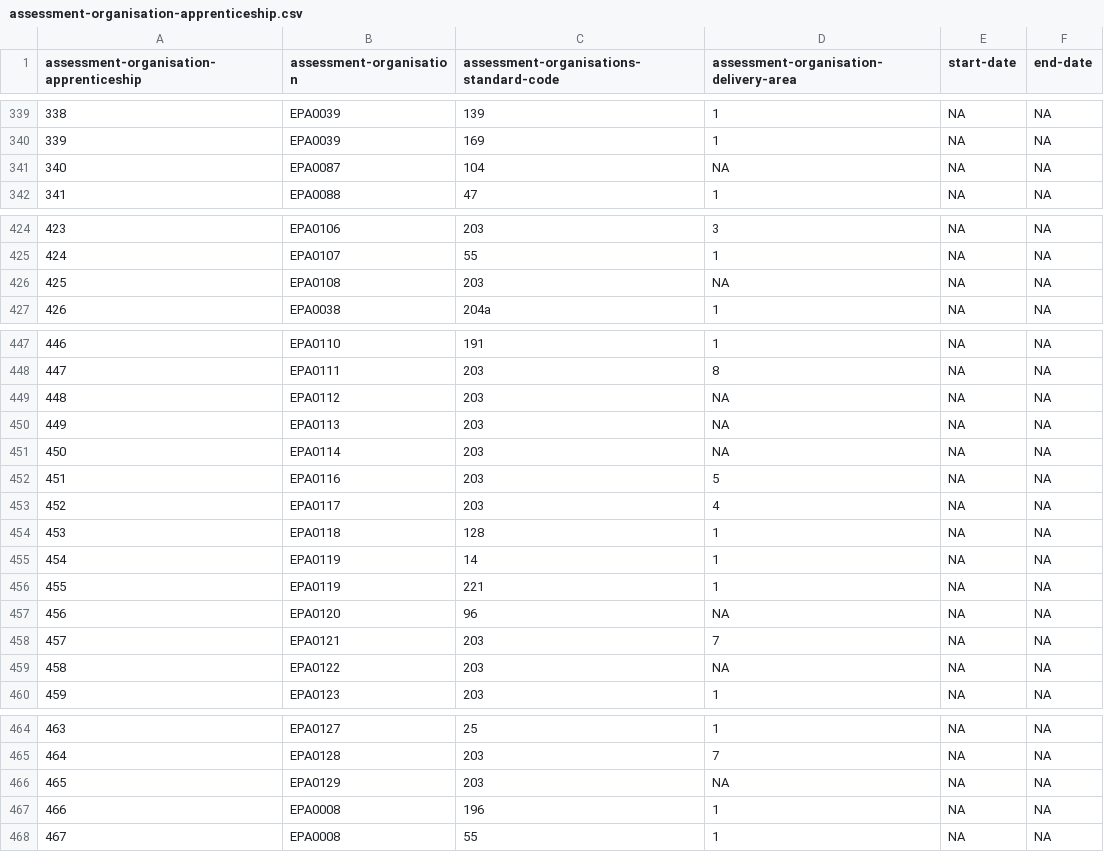
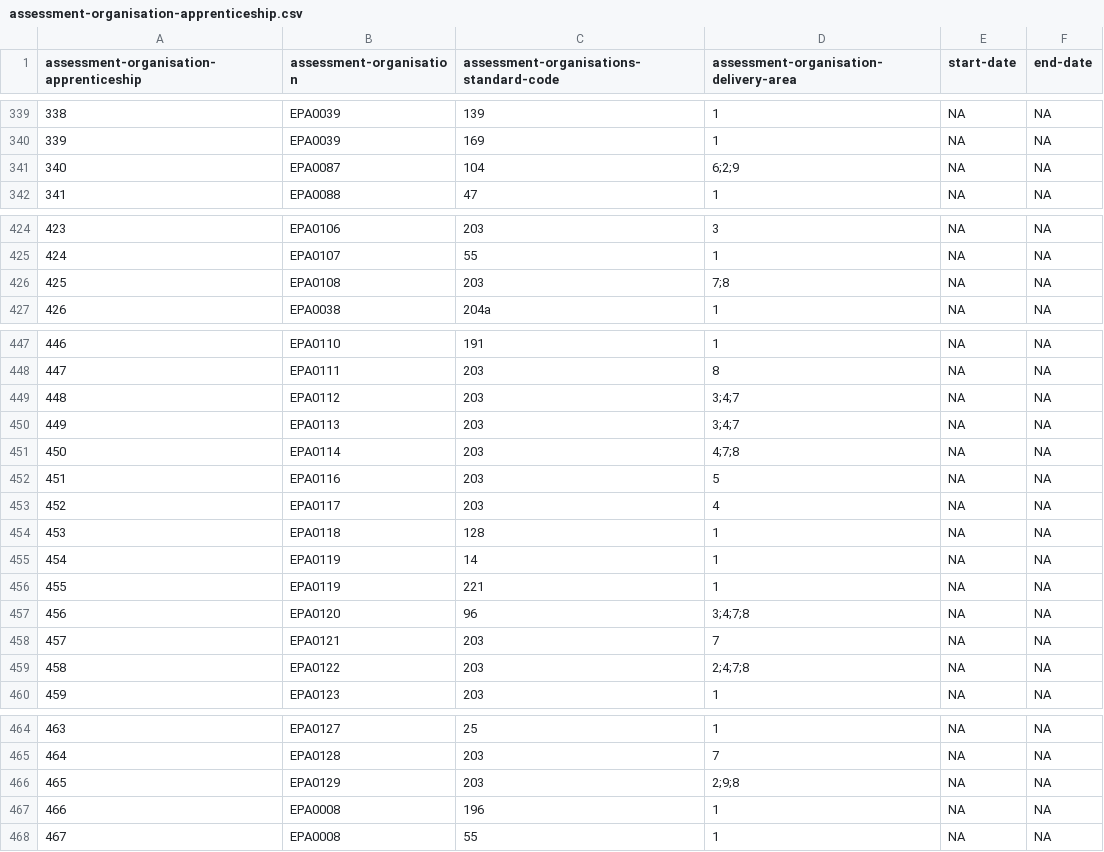
Before and after one commit to openregister/apprenticeship-data, a CSV file: data/assessment-organisation-apprenticeship.csv, drawn as a sheet; only a part is shown, gaps mark what is left out.

Commit message:
updated rows in 'assessment-organisation-apprenticeship' where compound references are present in the 'delivery_area' field

```diff
--- a/data/assessment-organisation-apprenticeship.csv
+++ b/data/assessment-organisation-apprenticeship.csv
@@ -340,3 +340,3 @@ assessment-organisation-apprenticeship,assessment-organisation,assessment-organi
 339,EPA0039,169,1,NA,NA
-340,EPA0087,104,NA,NA,NA
+340,EPA0087,104,6;2;9,NA,NA
 341,EPA0088,47,1,NA,NA
@@ -425,3 +425,3 @@ assessment-organisation-apprenticeship,assessment-organisation,assessment-organi
 424,EPA0107,55,1,NA,NA
-425,EPA0108,203,NA,NA,NA
+425,EPA0108,203,7;8,NA,NA
 426,EPA0038,204a,1,NA,NA
@@ -448,5 +448,5 @@ assessment-organisation-apprenticeship,assessment-organisation,assessment-organi
 447,EPA0111,203,8,NA,NA
-448,EPA0112,203,NA,NA,NA
-449,EPA0113,203,NA,NA,NA
-450,EPA0114,203,NA,NA,NA
+448,EPA0112,203,3;4;7,NA,NA
+449,EPA0113,203,3;4;7,NA,NA
+450,EPA0114,203,4;7;8,NA,NA
 451,EPA0116,203,5,NA,NA
@@ -456,5 +456,5 @@ assessment-organisation-apprenticeship,assessment-organisation,assessment-organi
 455,EPA0119,221,1,NA,NA
-456,EPA0120,96,NA,NA,NA
+456,EPA0120,96,3;4;7;8,NA,NA
 457,EPA0121,203,7,NA,NA
-458,EPA0122,203,NA,NA,NA
+458,EPA0122,203,2;4;7;8,NA,NA
 459,EPA0123,203,1,NA,NA
@@ -465,3 +465,3 @@ assessment-organisation-apprenticeship,assessment-organisation,assessment-organi
 464,EPA0128,203,7,NA,NA
-465,EPA0129,203,NA,NA,NA
+465,EPA0129,203,2;9;8,NA,NA
 466,EPA0008,196,1,NA,NA
```
